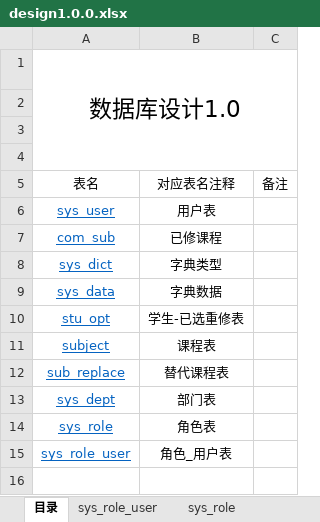
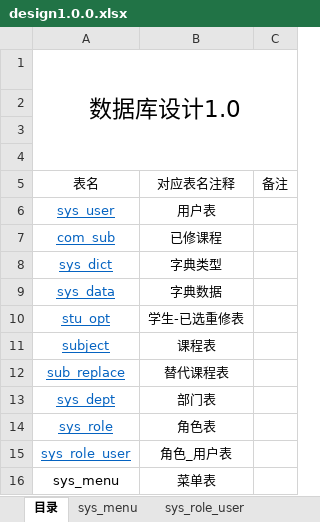
Before and after one commit to matthew9811/rs, an Excel workbook: DataBase/design1.0.0.xlsx, sheet 目录, drawn as a sheet; values as stored, in another font and other column widths than the file's, no borders; the diff names each change by its address in the sheet, - before the commit and + after, or states it on an @@ line.

```diff
--- a/DataBase/design1.0.0.xlsx (sheet 目录)
+++ b/DataBase/design1.0.0.xlsx (sheet 目录)
+sheet tab: sys_menu
+row 16: sys_menu | 菜单表
```
Also changed, not shown: 4 other files.
